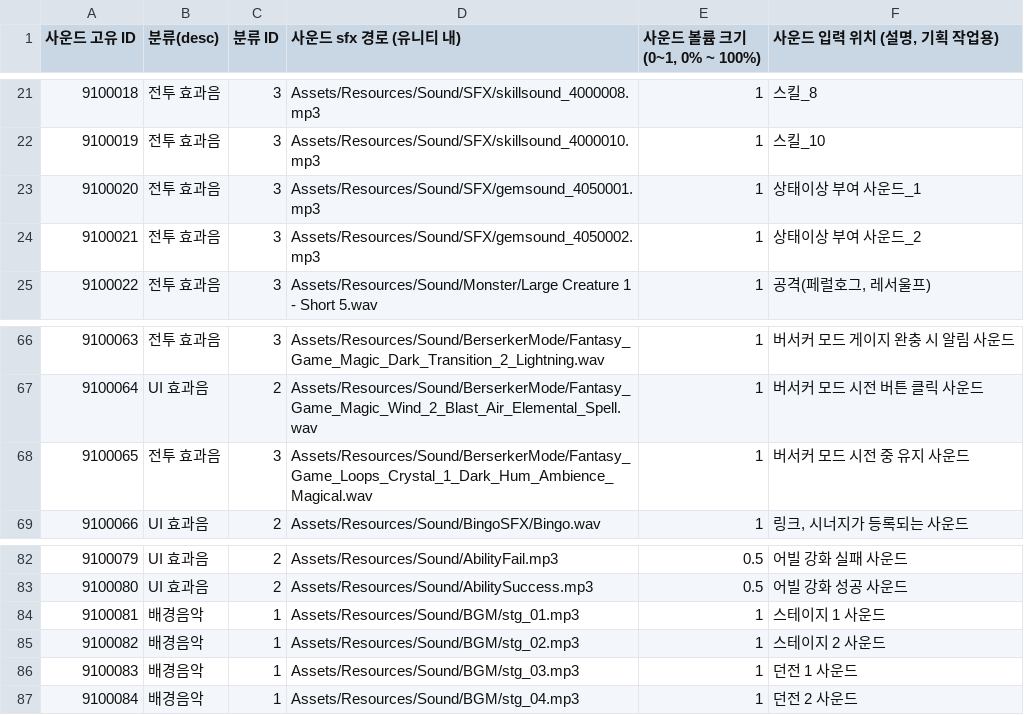
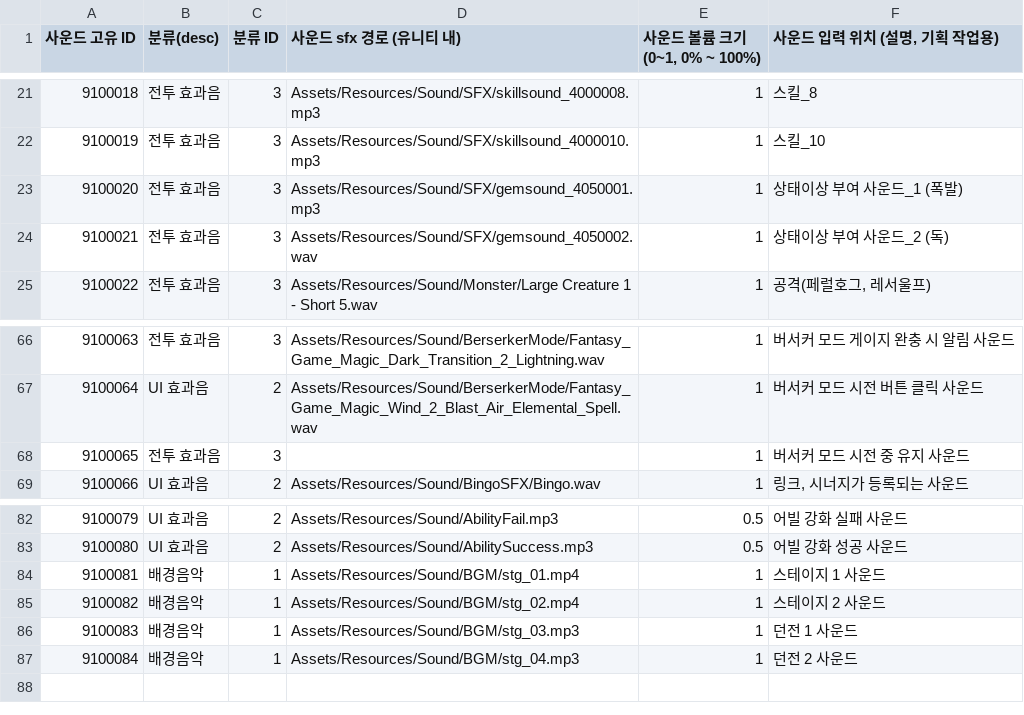
Before and after one commit to GodKong2431/Memorium, a CSV file: Assets/04. CSV/Sound/SoundTable.csv, drawn as a sheet; only a part is shown, gaps mark what is left out; the diff names each change by its address in the sheet, - before the commit and + after, or states it on an @@ line.

```diff
--- a/Assets/04. CSV/Sound/SoundTable.csv
+++ b/Assets/04. CSV/Sound/SoundTable.csv
-F23 (사운드 입력 위치 (설명, 기획 작업용)): 상태이상 부여 사운드_1
+F23 (사운드 입력 위치 (설명, 기획 작업용)): 상태이상 부여 사운드_1 (폭발)
-D24 (사운드 sfx 경로 (유니티 내)): Assets/Resources/Sound/SFX/gemsound_4050002.mp3
+D24 (사운드 sfx 경로 (유니티 내)): Assets/Resources/Sound/SFX/gemsound_4050002.wav
-F24 (사운드 입력 위치 (설명, 기획 작업용)): 상태이상 부여 사운드_2
+F24 (사운드 입력 위치 (설명, 기획 작업용)): 상태이상 부여 사운드_2 (독)
-D68 (사운드 sfx 경로 (유니티 내)): Assets/Resources/Sound/BerserkerMode/Fantasy_Game_Loops_Crystal_1_Dark_Hum_Ambience_Magical.wav
+D68 (사운드 sfx 경로 (유니티 내)): (empty)
-D84 (사운드 sfx 경로 (유니티 내)): Assets/Resources/Sound/BGM/stg_01.mp3
+D84 (사운드 sfx 경로 (유니티 내)): Assets/Resources/Sound/BGM/stg_01.mp4
-D85 (사운드 sfx 경로 (유니티 내)): Assets/Resources/Sound/BGM/stg_02.mp3
+D85 (사운드 sfx 경로 (유니티 내)): Assets/Resources/Sound/BGM/stg_02.mp4
```
Also changed, not shown: Assets/04. CSV/Equip/EquipStatsTable.csv, Assets/04. CSV/Item/ItemDropTable.csv, 11 other files.
